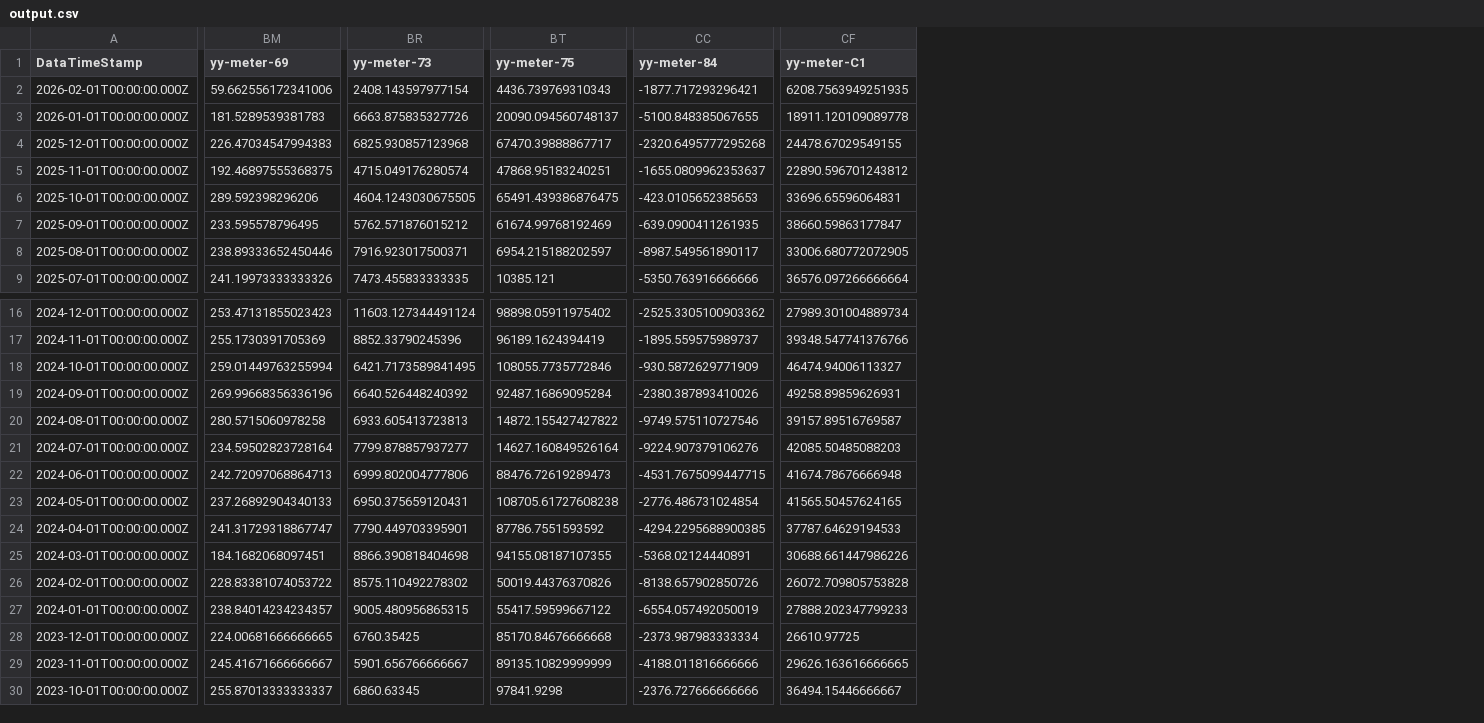
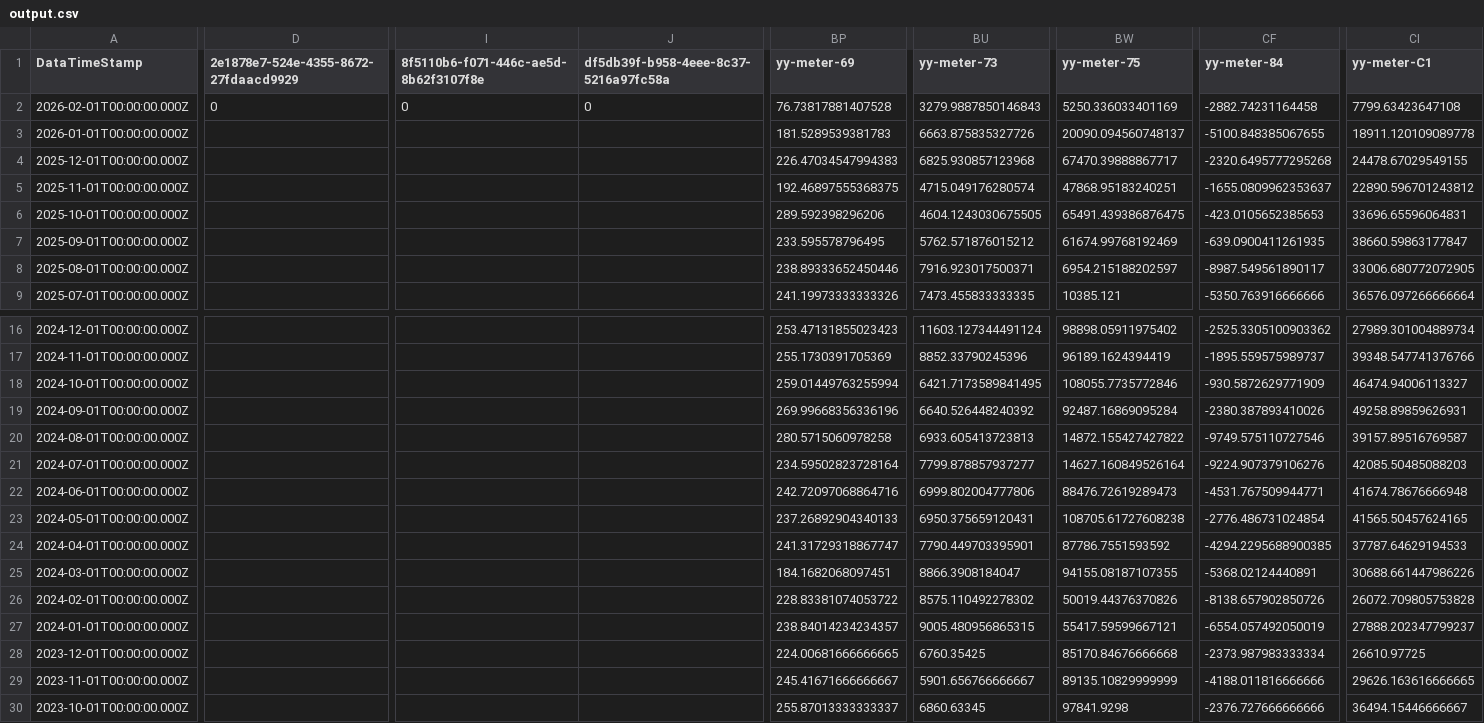
Before and after one commit to homesin/pwr, a CSV file: output.csv, drawn as a sheet; only a part is shown, gaps mark what is left out; addresses are those after the commit; the diff covers the shown part only; the diff names each change by its address in the sheet, - before the commit and + after, or states it on an @@ line.

Commit message:
202602210200

```diff
--- a/output.csv
+++ b/output.csv
+column D, rows 1-2: 2e1878e7-524e-4355-8672-27fdaacd9929 | 0
+column I, rows 1-2: 8f5110b6-f071-446c-ae5d-8b62f3107f8e | 0
+column J, rows 1-2: df5db39f-b958-4eee-8c37-5216a97fc58a | 0
-BP2 (yy-meter-69): 59.662556172341006
+BP2 (yy-meter-69): 76.73817881407528
-BU2 (yy-meter-73): 2408.143597977154
+BU2 (yy-meter-73): 3279.9887850146843
-BW2 (yy-meter-75): 4436.739769310343
+BW2 (yy-meter-75): 5250.336033401169
-CF2 (yy-meter-84): -1877.717293296421
+CF2 (yy-meter-84): -2882.74231164458
-CI2 (yy-meter-C1): 6208.7563949251935
+CI2 (yy-meter-C1): 7799.63423647108
-BP22 (yy-meter-69): 242.72097068864713
+BP22 (yy-meter-69): 242.72097068864716
-CF22 (yy-meter-84): -4531.7675099447715
+CF22 (yy-meter-84): -4531.767509944771
-BU25 (yy-meter-73): 8866.390818404698
+BU25 (yy-meter-73): 8866.3908184047
-BW27 (yy-meter-75): 55417.59599667122
+BW27 (yy-meter-75): 55417.59599667121
-CI27 (yy-meter-C1): 27888.202347799233
+CI27 (yy-meter-C1): 27888.202347799237
```
Also changed, not shown: 93 edited cells elsewhere in this file.
